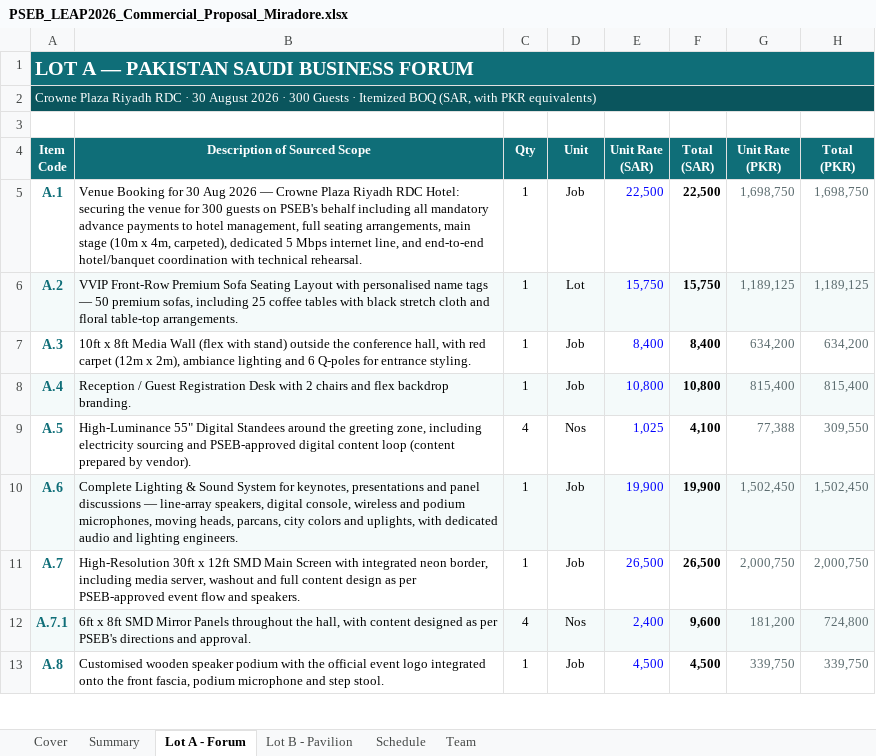
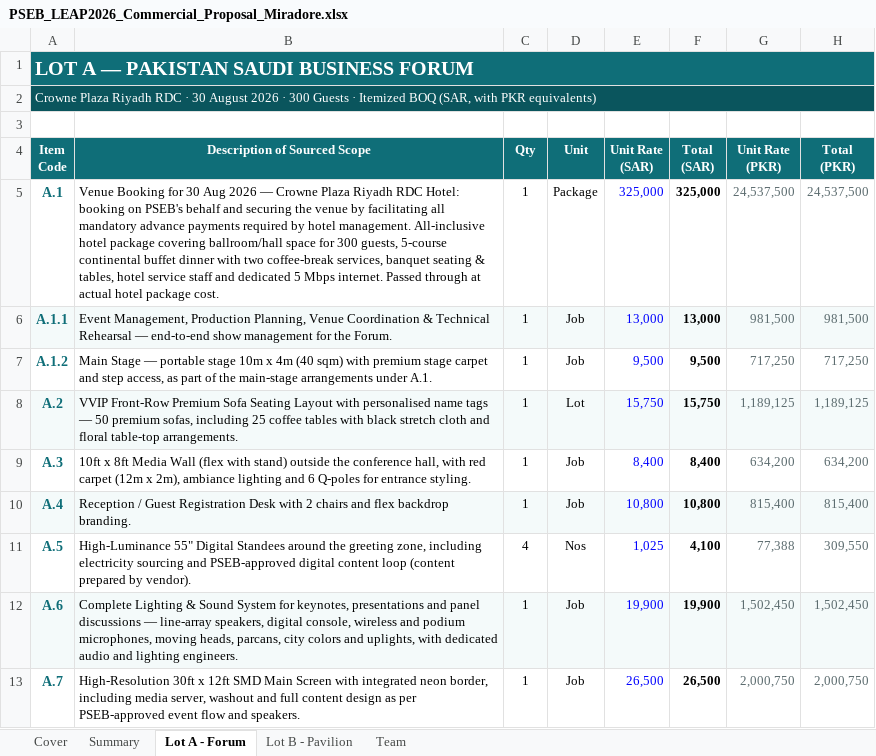
Before and after one commit to usmanfiaz06/miradore, an Excel workbook: leap2026/PSEB_LEAP2026_Commercial_Proposal_Miradore.xlsx, sheet Lot A - Forum, drawn as a sheet; only a part is shown; the shorter side is filled out with more unchanged rows; values as stored, in another font and other column widths than the file's, no borders; the diff covers the shown part only; the diff names each change by its address in the sheet, - before the commit and + after, or states it on an @@ line.

```diff
--- a/leap2026/PSEB_LEAP2026_Commercial_Proposal_Miradore.xlsx (sheet Lot A - Forum)
+++ b/leap2026/PSEB_LEAP2026_Commercial_Proposal_Miradore.xlsx (sheet Lot A - Forum)
-sheet tab: Schedule
-B5 (Description of Sourced Scope): …RDC Hotel: securing the venue for 300 guests on PSEB's behalf including all mandatory advance payments to hotel management, full seating arrangements, main stage (10m x 4m, carpeted), dedicated 5 Mbps internet line, and end-to-end hotel/banquet coordination with technical rehearsal.
+B5 (Description of Sourced Scope): …RDC Hotel: booking on PSEB's behalf and securing the venue by facilitating all mandatory advance payments required by hotel management. All-inclusive hotel package covering ballroom/hall space for 300 guests, 5-course continental buffet dinner with two coffee-break services, banquet seating & tables, hotel service staff and dedicated 5 Mbps internet. Passed through at actual hotel package cost.
-D5 (Unit): Job
+D5 (Unit): Package
-E5 (Unit Rate (SAR)): 22,500
+E5 (Unit Rate (SAR)): 325,000
-F5 (Total (SAR)): 22,500
+F5 (Total (SAR)): 325,000
-G5 (Unit Rate (PKR)): 1,698,750
+G5 (Unit Rate (PKR)): 24,537,500
-H5 (Total (PKR)): 1,698,750
+H5 (Total (PKR)): 24,537,500
+row 6: A.1.1 | Event Management, Production Planning, Venue Coordination & Technical Rehearsal — end-to-end show management for the Forum. | 1 | Job | 13,000 | 13,000 | 981,500 | 981,500
+row 7: A.1.2 | Main Stage — portable stage 10m x 4m (40 sqm) with premium stage carpet and step access, as part of the main-stage arrangements under A.1. | 1 | Job | 9,500 | 9,500 | 717,250 | 717,250
```
Also changed, not shown: 2 added rows, 19 edited cells and cell formats elsewhere in this sheet, sheet Lot B - Pavilion, sheet Summary, sheet Cover, sheet Team, formulas that keep their value, 1 other file.
